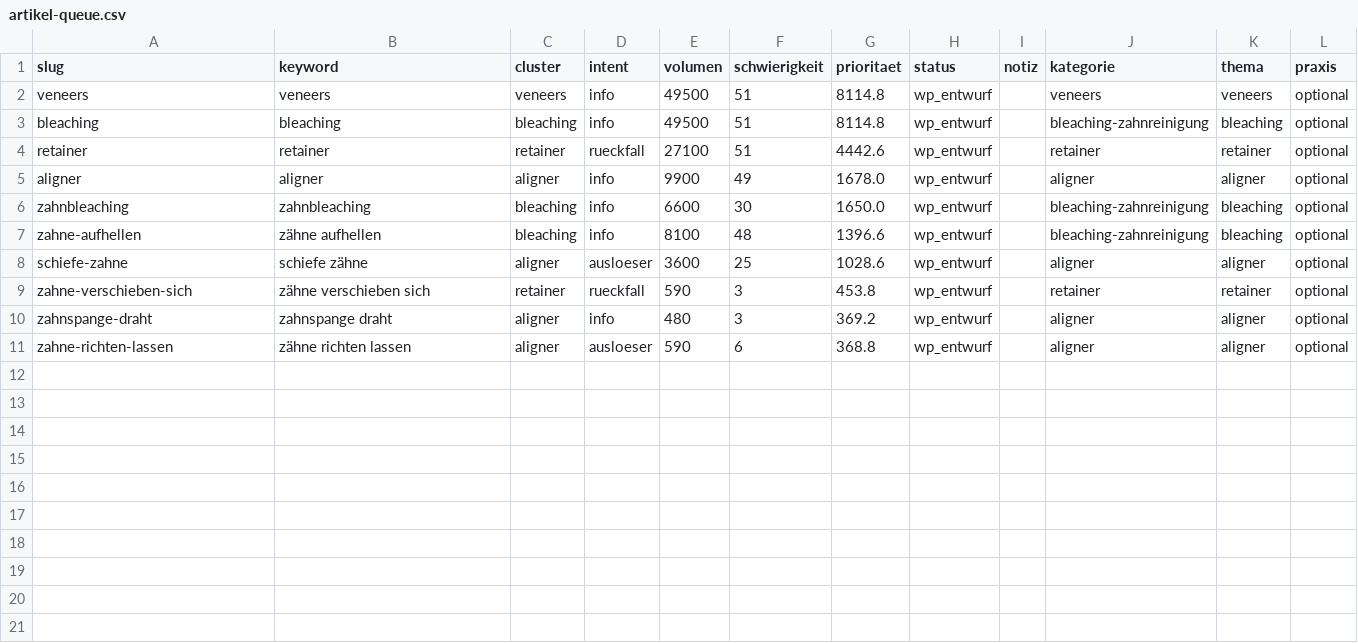
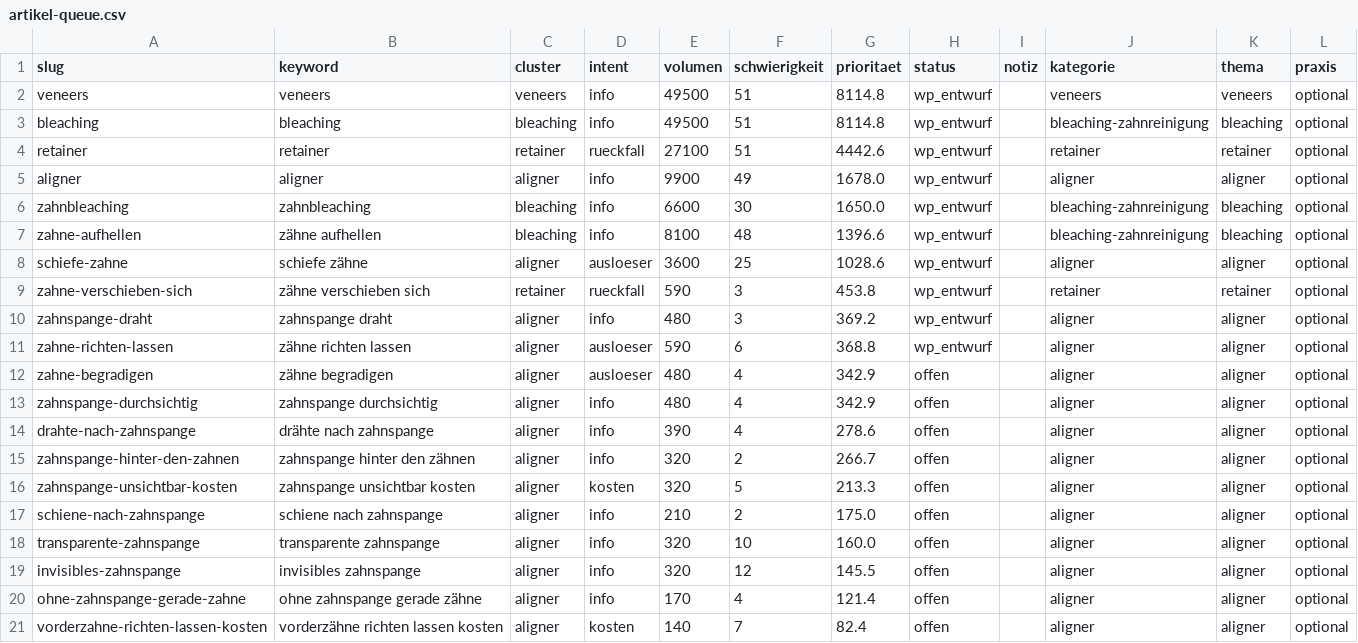
Before and after one commit to nerudasson/kieferblickmarketing, a CSV file: daten/artikel-queue.csv, drawn as a sheet.

```diff
--- a/daten/artikel-queue.csv
+++ b/daten/artikel-queue.csv
@@ -11 +11,11 @@ zahnspange-draht,zahnspange draht,aligner,info,480,3,369.2,wp_entwurf,,aligner,a
 zahne-richten-lassen,zähne richten lassen,aligner,ausloeser,590,6,368.8,wp_entwurf,,aligner,aligner,optional
+zahne-begradigen,zähne begradigen,aligner,ausloeser,480,4,342.9,offen,,aligner,aligner,optional
+zahnspange-durchsichtig,zahnspange durchsichtig,aligner,info,480,4,342.9,offen,,aligner,aligner,optional
+drahte-nach-zahnspange,drähte nach zahnspange,aligner,info,390,4,278.6,offen,,aligner,aligner,optional
+zahnspange-hinter-den-zahnen,zahnspange hinter den zähnen,aligner,info,320,2,266.7,offen,,aligner,aligner,optional
+zahnspange-unsichtbar-kosten,zahnspange unsichtbar kosten,aligner,kosten,320,5,213.3,offen,,aligner,aligner,optional
+schiene-nach-zahnspange,schiene nach zahnspange,aligner,info,210,2,175.0,offen,,aligner,aligner,optional
+transparente-zahnspange,transparente zahnspange,aligner,info,320,10,160.0,offen,,aligner,aligner,optional
+invisibles-zahnspange,invisibles zahnspange,aligner,info,320,12,145.5,offen,,aligner,aligner,optional
+ohne-zahnspange-gerade-zahne,ohne zahnspange gerade zähne,aligner,info,170,4,121.4,offen,,aligner,aligner,optional
+vorderzahne-richten-lassen-kosten,vorderzähne richten lassen kosten,aligner,kosten,140,7,82.4,offen,,aligner,aligner,optional
```
Also changed, not shown: daten/linkplan.csv, 20 other files.
